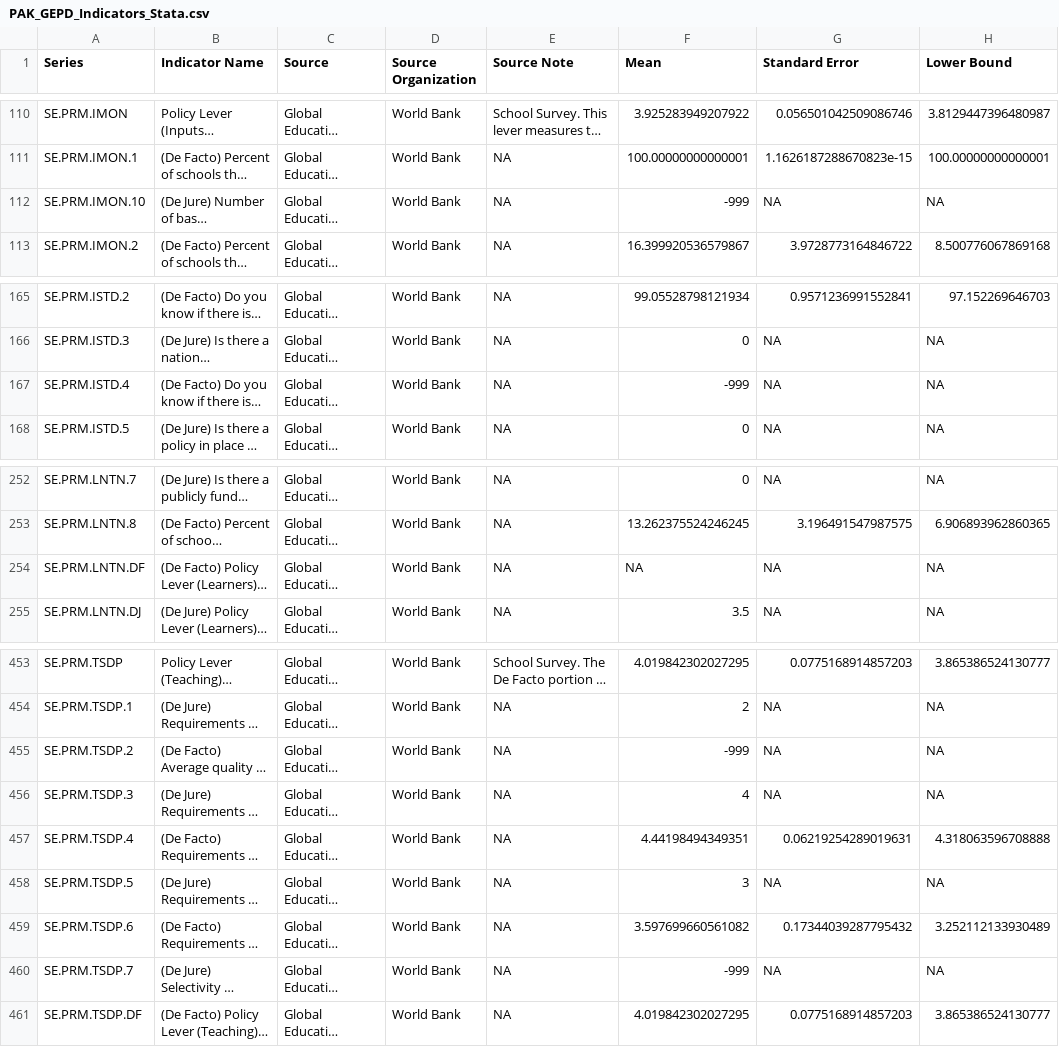
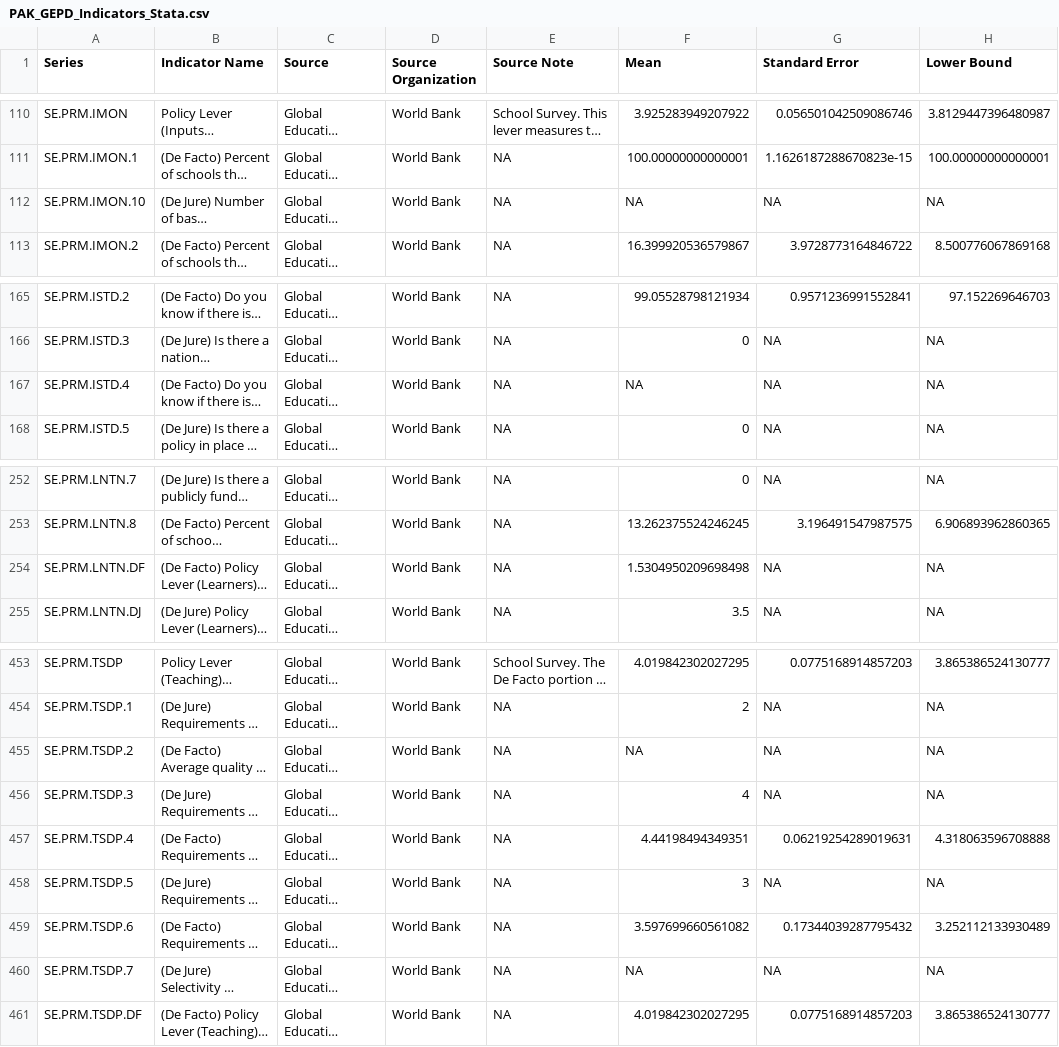
Before and after one commit to GEPD-Production/GEPD_Production-Pakistan_ICT, a CSV file: 04_GEPD_Indicators/PAK_GEPD_Indicators_Stata.csv, drawn as a sheet; only a part is shown, gaps mark what is left out; long unchanged cells end in …; the diff covers the shown part only; the diff names each change by its address in the sheet, - before the commit and + after, or states it on an @@ line.

```diff
--- a/04_GEPD_Indicators/PAK_GEPD_Indicators_Stata.csv
+++ b/04_GEPD_Indicators/PAK_GEPD_Indicators_Stata.csv
-F112 (Mean): -999
+F112 (Mean): NA
-F167 (Mean): -999
+F167 (Mean): NA
-F254 (Mean): NA
+F254 (Mean): 1.5304950209698498
-F455 (Mean): -999
+F455 (Mean): NA
-F460 (Mean): -999
+F460 (Mean): NA
```
Also changed, not shown: 10 edited cells elsewhere in this file.
